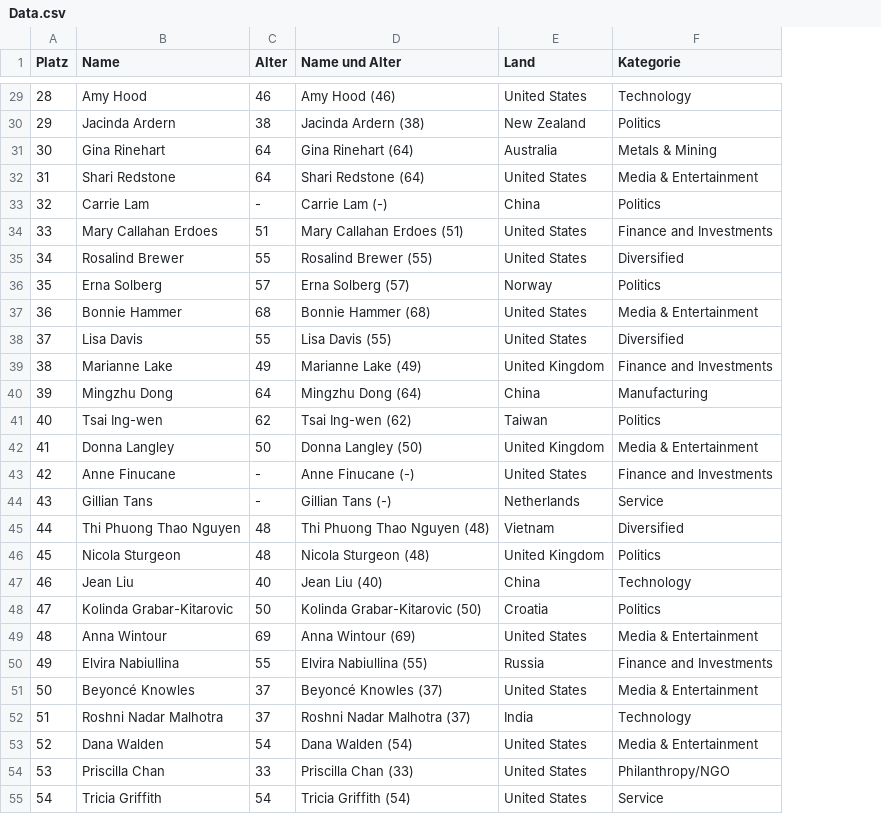
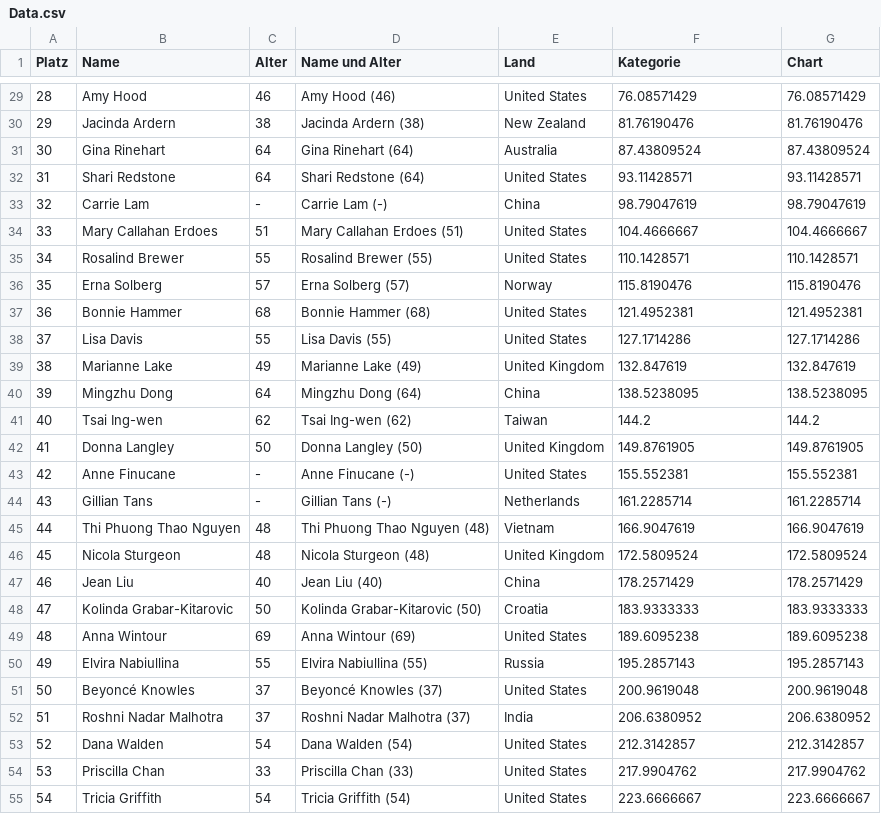
Before and after one commit to randlos/Flourish_Interactive-Table, a CSV file: data/Data.csv, drawn as a sheet; only a part is shown, gaps mark what is left out; the diff covers the shown part only; the diff names each change by its address in the sheet, - before the commit and + after, or states it on an @@ line.

```diff
--- a/data/Data.csv
+++ b/data/Data.csv
+column G (Chart), rows 29-55: 76.08571429 | 81.76190476 | 87.43809524 | 93.11428571 | 98.79047619 | 104.4666667 | 110.1428571 | 115.8190476 | 121.4952381 | 127.1714286 | 132.847619 | 138.5238095 | 144.2 | 149.8761905 | 155.552381 | 161.2285714 | 166.9047619 | 172.5809524 | 178.2571429 | 183.9333333 | 189.6095238 | 195.2857143 | 200.9619048 | 206.6380952 | 212.3142857 | 217.9904762 | 223.6666667
-F29 (Kategorie): Technology
+F29 (Kategorie): 76.08571429
-F30 (Kategorie): Politics
+F30 (Kategorie): 81.76190476
-F31 (Kategorie): Metals & Mining
+F31 (Kategorie): 87.43809524
-F32 (Kategorie): Media & Entertainment
+F32 (Kategorie): 93.11428571
-F33 (Kategorie): Politics
+F33 (Kategorie): 98.79047619
-F34 (Kategorie): Finance and Investments
+F34 (Kategorie): 104.4666667
-F35 (Kategorie): Diversified
+F35 (Kategorie): 110.1428571
-F36 (Kategorie): Politics
+F36 (Kategorie): 115.8190476
-F37 (Kategorie): Media & Entertainment
+F37 (Kategorie): 121.4952381
-F38 (Kategorie): Diversified
+F38 (Kategorie): 127.1714286
-F39 (Kategorie): Finance and Investments
+F39 (Kategorie): 132.847619
-F40 (Kategorie): Manufacturing
+F40 (Kategorie): 138.5238095
-F41 (Kategorie): Politics
+F41 (Kategorie): 144.2
-F42 (Kategorie): Media & Entertainment
+F42 (Kategorie): 149.8761905
-F43 (Kategorie): Finance and Investments
+F43 (Kategorie): 155.552381
-F44 (Kategorie): Service
+F44 (Kategorie): 161.2285714
-F45 (Kategorie): Diversified
+F45 (Kategorie): 166.9047619
-F46 (Kategorie): Politics
+F46 (Kategorie): 172.5809524
-F47 (Kategorie): Technology
+F47 (Kategorie): 178.2571429
-F48 (Kategorie): Politics
+F48 (Kategorie): 183.9333333
-F49 (Kategorie): Media & Entertainment
+F49 (Kategorie): 189.6095238
-F50 (Kategorie): Finance and Investments
+F50 (Kategorie): 195.2857143
-F51 (Kategorie): Media & Entertainment
+F51 (Kategorie): 200.9619048
-F52 (Kategorie): Technology
+F52 (Kategorie): 206.6380952
-F53 (Kategorie): Media & Entertainment
+F53 (Kategorie): 212.3142857
-F54 (Kategorie): Philanthropy/NGO
+F54 (Kategorie): 217.9904762
-F55 (Kategorie): Service
+F55 (Kategorie): 223.6666667
```
Also changed, not shown: 73 edited cells elsewhere in this file, 5 other files.
